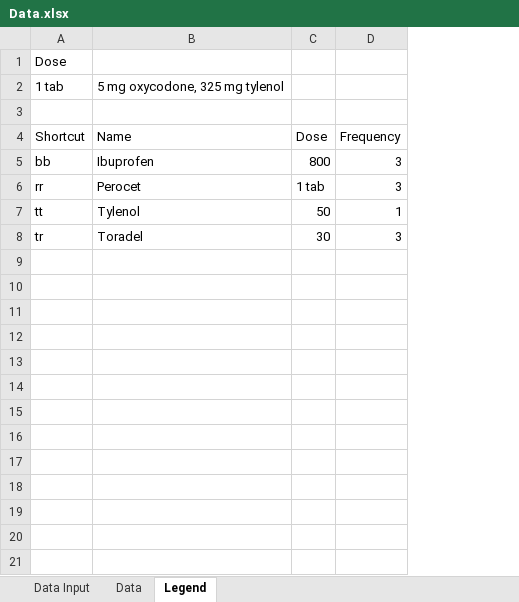
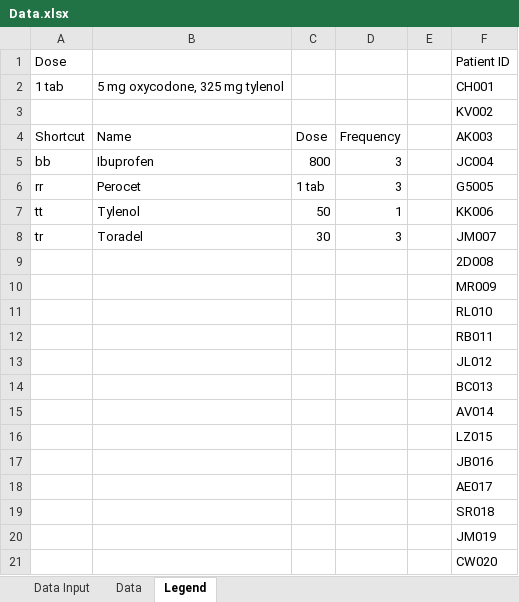
Before and after one commit to ChemGuy88/GailSimpson, an Excel workbook: Data.xlsx, sheet Legend, drawn as a sheet; only a part is shown; values as stored, in another font and other column widths than the file's, no borders; 1 other sheet too large or unreadable and not compared; the diff covers the shown part only; the diff names each change by its address in the sheet, - before the commit and + after, or states it on an @@ line.

Commit message:
Update

```diff
--- a/Data.xlsx (sheet Legend)
+++ b/Data.xlsx (sheet Legend)
+column E, empty
+column F, rows 1-8: Patient ID | CH001 | KV002 | AK003 | JC004 | G5005 | KK006 | JM007
+row 9:  |  |  |  |  | 2D008
+row 10:  |  |  |  |  | MR009
+row 11:  |  |  |  |  | RL010
+row 12:  |  |  |  |  | RB011
+row 13:  |  |  |  |  | JL012
+row 14:  |  |  |  |  | BC013
+row 15:  |  |  |  |  | AV014
+row 16:  |  |  |  |  | LZ015
+row 17:  |  |  |  |  | JB016
+row 18:  |  |  |  |  | AE017
+row 19:  |  |  |  |  | SR018
+row 20:  |  |  |  |  | JM019
+row 21:  |  |  |  |  | CW020
```
Also changed, not shown: 38 added rows elsewhere in this sheet.
